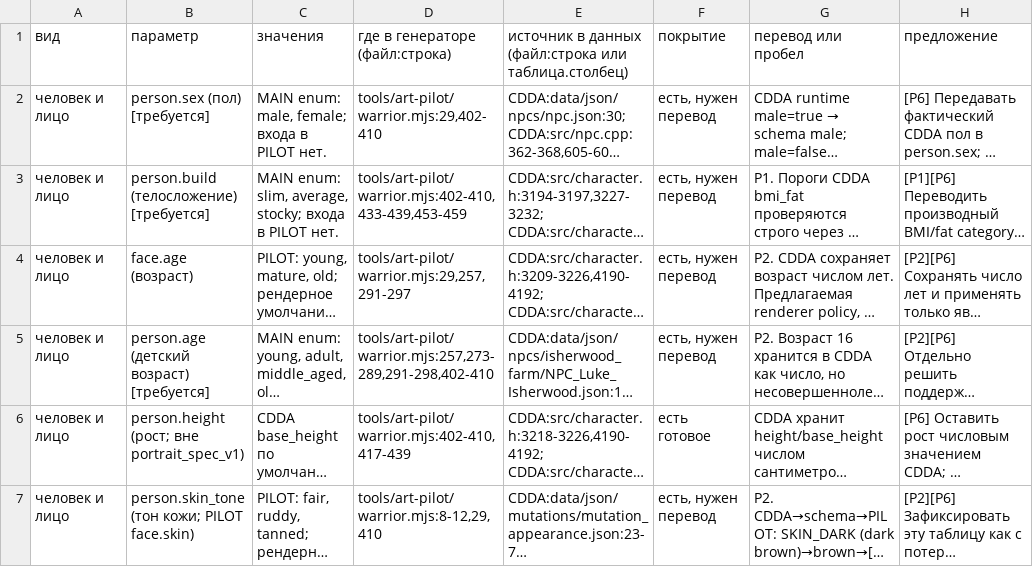
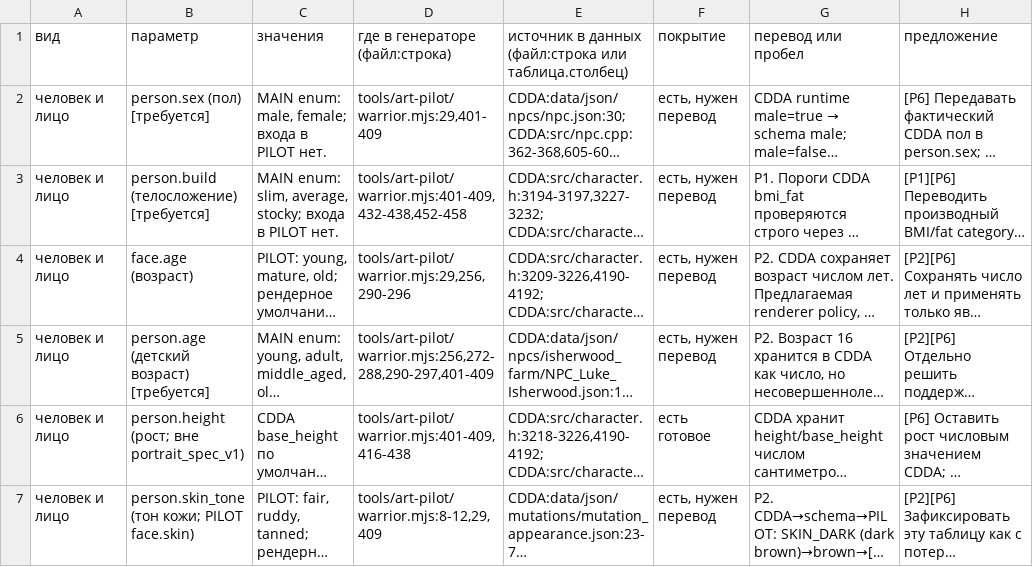
Before and after one commit to PavelSlaven/Novgorod1230, a TSV file: docs/work/art-generator-data-needs.tsv, drawn as a sheet; only a part is shown; long unchanged cells end in …; the diff covers the shown part only; the diff names each change by its address in the sheet, - before the commit and + after, or states it on an @@ line.

```diff
--- a/docs/work/art-generator-data-needs.tsv
+++ b/docs/work/art-generator-data-needs.tsv
-D2: tools/art-pilot/warrior.mjs:29,402-410
+D2: tools/art-pilot/warrior.mjs:29,401-409
-D3: tools/art-pilot/warrior.mjs:402-410,433-439,453-459
+D3: tools/art-pilot/warrior.mjs:401-409,432-438,452-458
-D4: tools/art-pilot/warrior.mjs:29,257,291-297
+D4: tools/art-pilot/warrior.mjs:29,256,290-296
-D5: tools/art-pilot/warrior.mjs:257,273-289,291-298,402-410
+D5: tools/art-pilot/warrior.mjs:256,272-288,290-297,401-409
-D6: tools/art-pilot/warrior.mjs:402-410,417-439
+D6: tools/art-pilot/warrior.mjs:401-409,416-438
-D7: tools/art-pilot/warrior.mjs:8-12,29,410
+D7: tools/art-pilot/warrior.mjs:8-12,29,409
```
Also changed, not shown: 72 edited cells elsewhere in this file, 1 other file.
